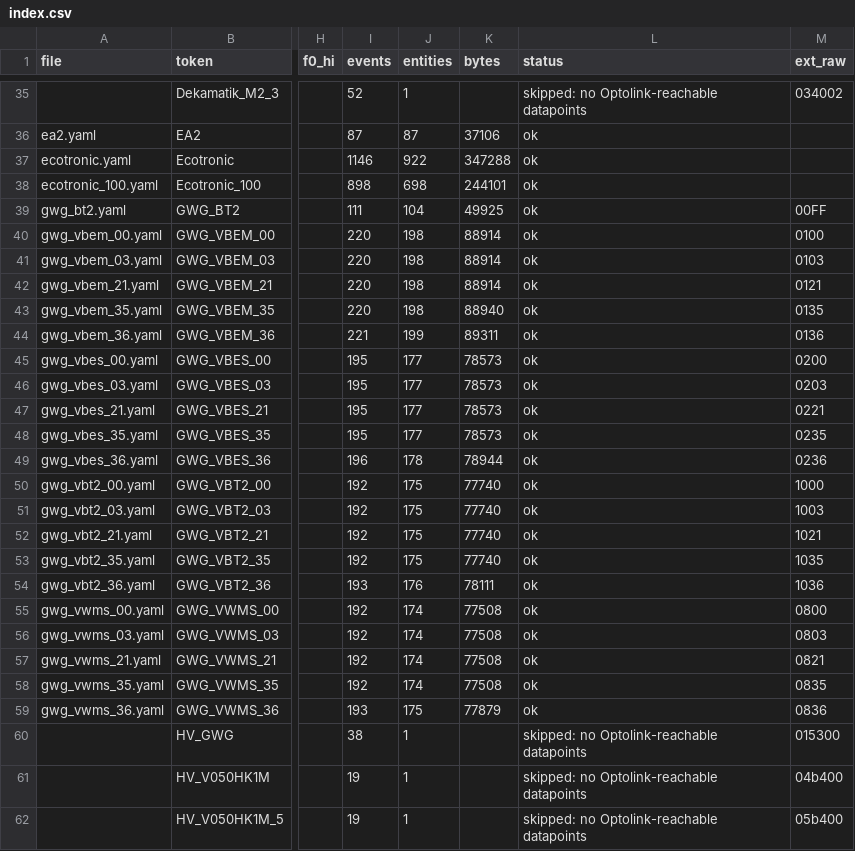
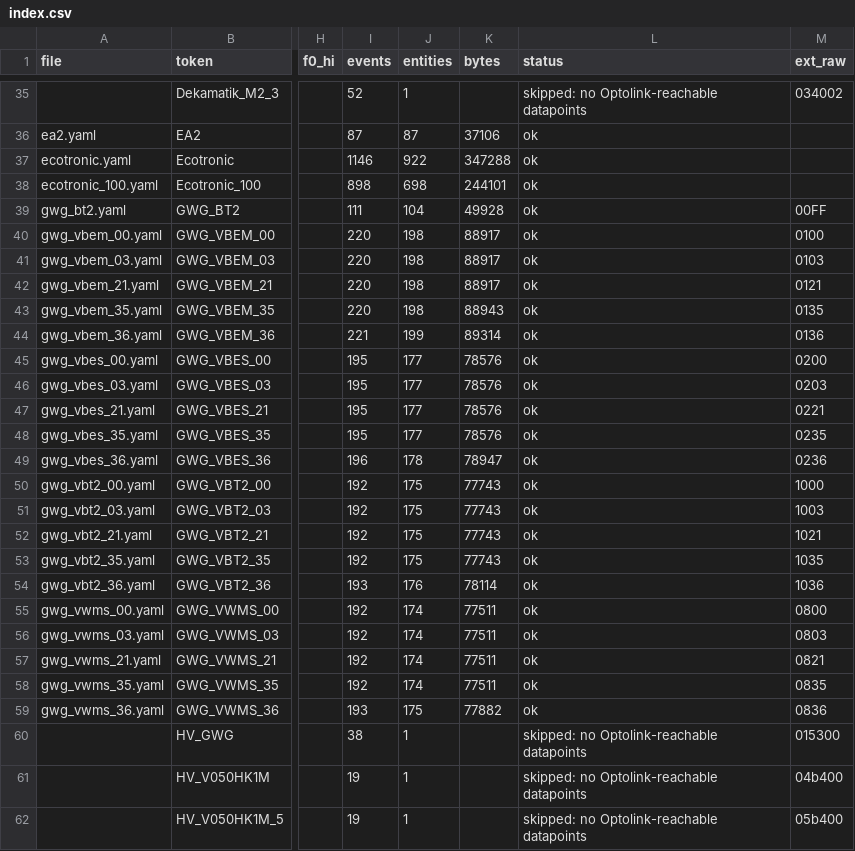
Before and after one commit to SoulSolistice/esphome_vitohome, a CSV file: example/catalogs/en/index.csv, drawn as a sheet; only a part is shown, gaps mark what is left out; the diff names each change by its address in the sheet, - before the commit and + after, or states it on an @@ line.

```diff
--- a/example/catalogs/en/index.csv
+++ b/example/catalogs/en/index.csv
-K39 (bytes): 49925
+K39 (bytes): 49928
-K40:K42 (bytes): 88914
+K40:K42 (bytes): 88917
-K43 (bytes): 88940
+K43 (bytes): 88943
-K44 (bytes): 89311
+K44 (bytes): 89314
-K45:K48 (bytes): 78573
+K45:K48 (bytes): 78576
-K49 (bytes): 78944
+K49 (bytes): 78947
-K50:K53 (bytes): 77740
+K50:K53 (bytes): 77743
-K54 (bytes): 78111
+K54 (bytes): 78114
-K55:K58 (bytes): 77508
+K55:K58 (bytes): 77511
-K59 (bytes): 77879
+K59 (bytes): 77882
```
Also changed, not shown: example/catalogs/de/index.csv, 42 other files.
